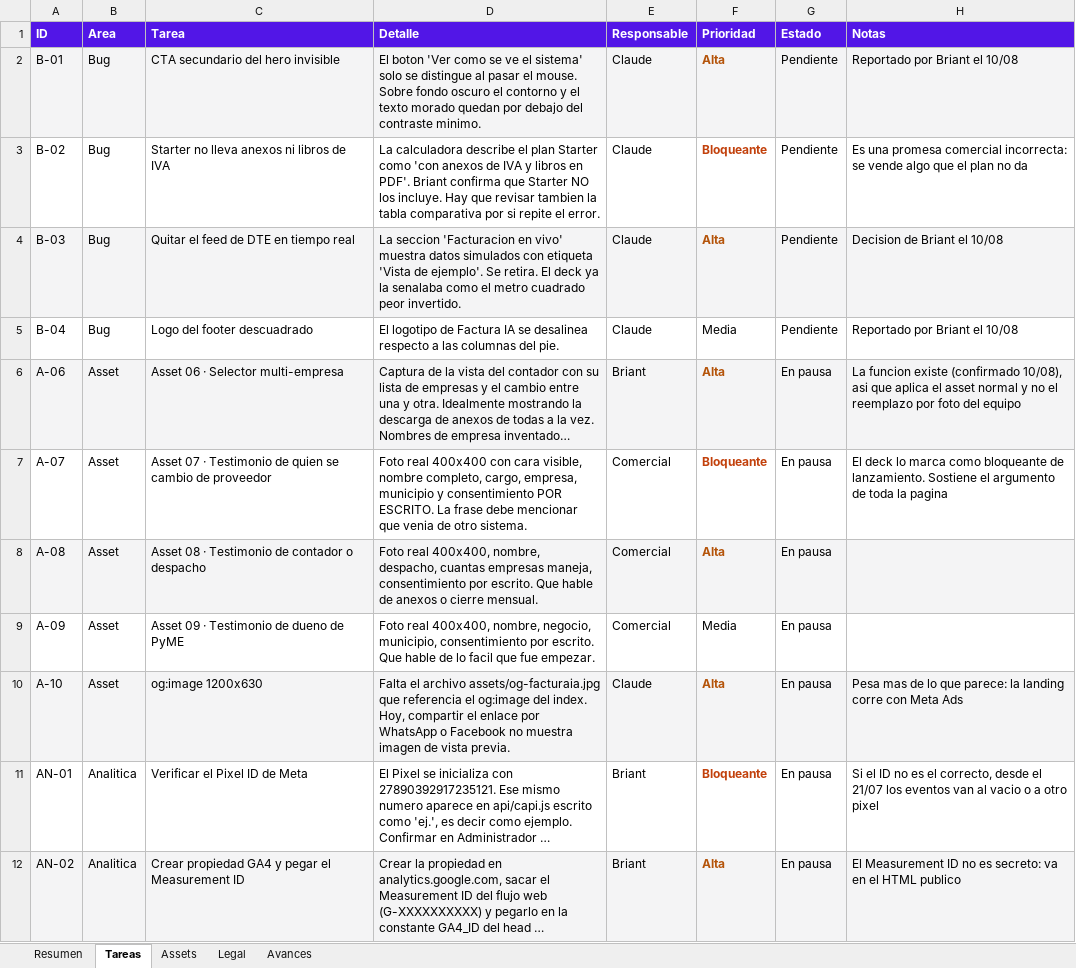
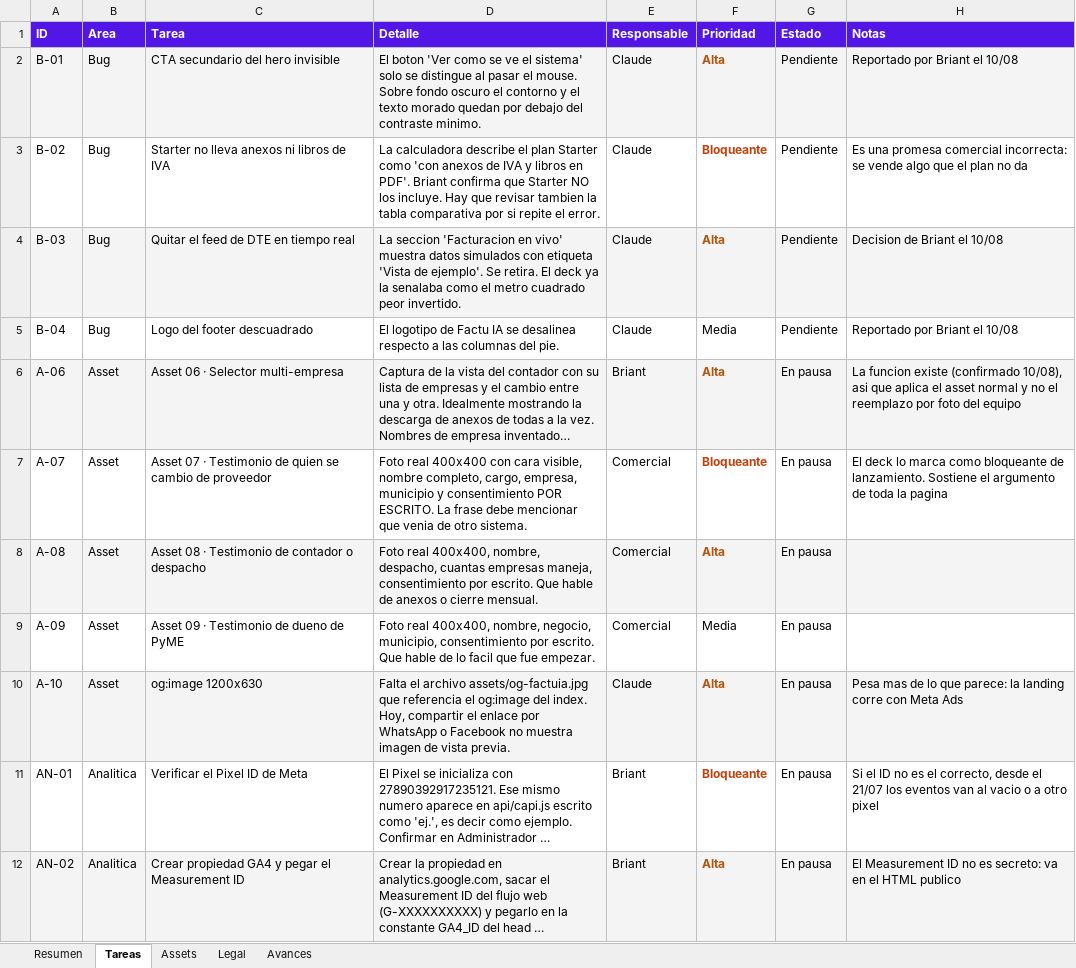
Before and after one commit to grupo-consiti/consiti-landings, an Excel workbook: sites/factura-ia/docs/TAREAS-PENDIENTES.xlsx, sheet Tareas, drawn as a sheet; only a part is shown; long unchanged cells end in …; values as stored, in another font and other column widths than the file's, no borders; the diff names each change by its address in the sheet, - before the commit and + after, or states it on an @@ line.

```diff
--- a/sites/factura-ia/docs/TAREAS-PENDIENTES.xlsx (sheet Tareas)
+++ b/sites/factura-ia/docs/TAREAS-PENDIENTES.xlsx (sheet Tareas)
-D5 (Detalle): …logotipo de Factura IA se…
+D5 (Detalle): …logotipo de Factu IA se…
-D10 (Detalle): …el archivo assets/og-facturaia.jpg que referencia…
+D10 (Detalle): …el archivo assets/og-factuia.jpg que referencia…
```
Also changed, not shown: sheet Resumen.
